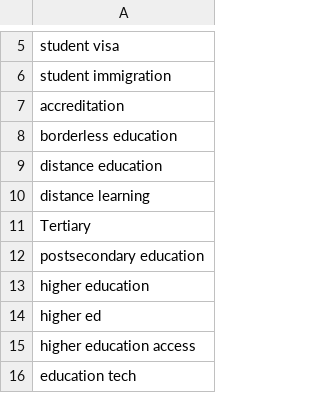
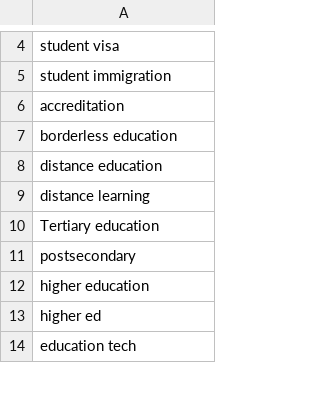
Before and after one commit to TylerDevers/scraper, a CSV file: keywords.csv, drawn as a sheet; only a part is shown, gaps mark what is left out; the diff covers the shown part only.

Commit message:
further refined keywords.csv

```diff
--- a/keywords.csv
+++ b/keywords.csv
@@ -10,7 +9,6 @@ distance education
 distance learning
-Tertiary
-postsecondary education
+Tertiary education
+postsecondary
 higher education
 higher ed
-higher education access
 education tech
```
Also changed, not shown: 1 added row, 5 removed rows and 4 edited cells elsewhere in this file, output.csv.
